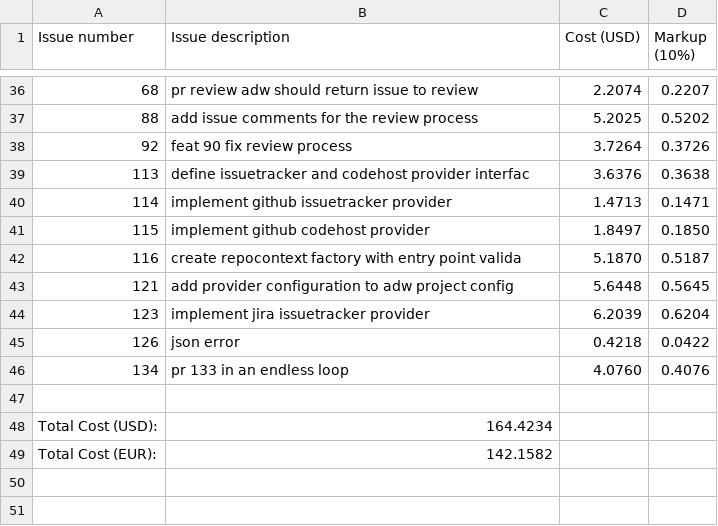
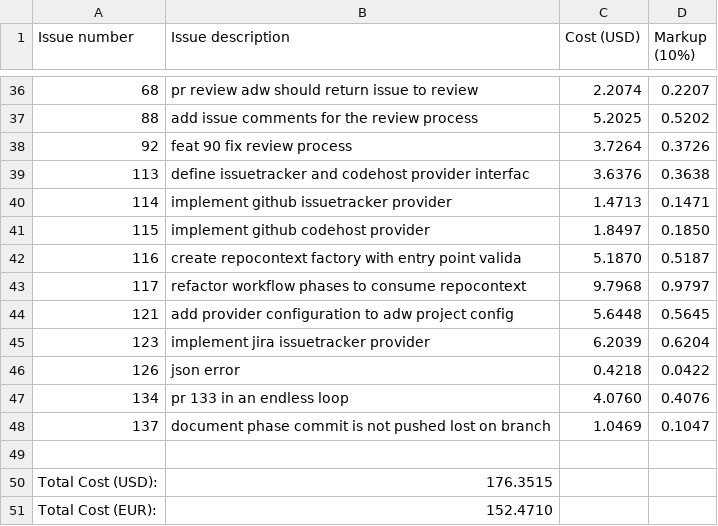
Before and after one commit to paysdoc/AI_Dev_Workflow, a CSV file: projects/AI_Dev_Workflow/total-cost.csv, drawn as a sheet; only a part is shown, gaps mark what is left out.

Commit message:
cost: update cost data for AI_Dev_Workflow

```diff
--- a/projects/AI_Dev_Workflow/total-cost.csv
+++ b/projects/AI_Dev_Workflow/total-cost.csv
@@ -42,2 +42,3 @@ Issue number,Issue description,Cost (USD),Markup (10%)
 116,create repocontext factory with entry point valida,5.1870,0.5187
+117,refactor workflow phases to consume repocontext,9.7968,0.9797
 121,add provider configuration to adw project config,5.6448,0.5645
@@ -46,4 +47,5 @@ Issue number,Issue description,Cost (USD),Markup (10%)
 134,pr 133 in an endless loop,4.0760,0.4076
+137,document phase commit is not pushed lost on branch,1.0469,0.1047
 
-Total Cost (USD):,164.4234
-Total Cost (EUR):,142.1582
+Total Cost (USD):,176.3515
+Total Cost (EUR):,152.4710
```
Also changed, not shown: 2 other files.
